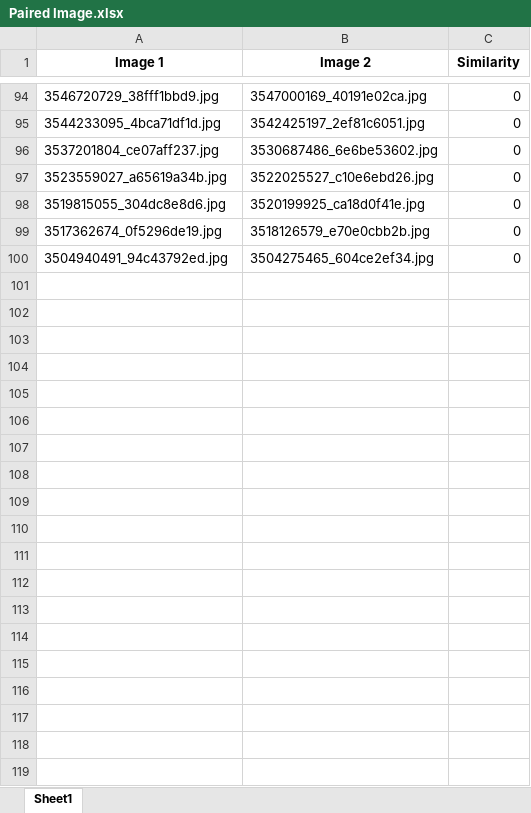
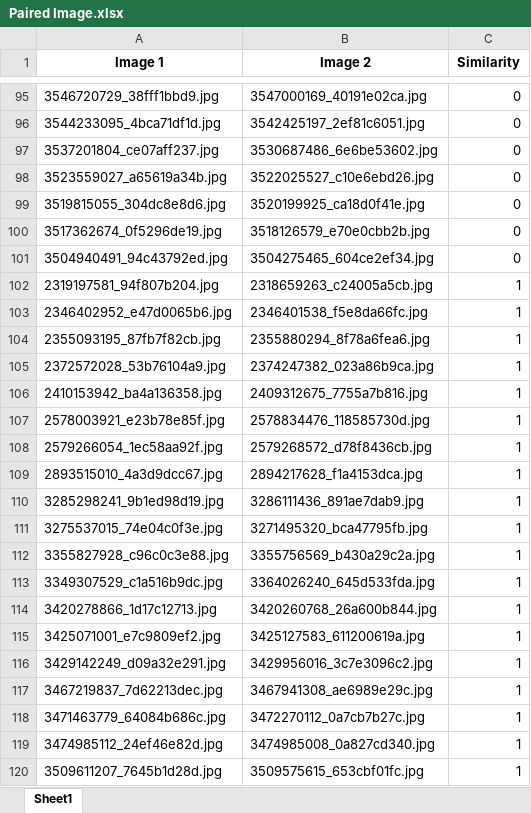
Before and after one commit to YapHS0514/SC4020-Project-1, an Excel workbook: data/Paired Image.xlsx, sheet Sheet1, drawn as a sheet; only a part is shown, gaps mark what is left out; values as stored, in another font and other column widths than the file's, no borders; conditional formats not drawn; the diff covers the shown part only; the diff names each change by its address in the sheet, - before the commit and + after, or states it on an @@ line.

Commit message:
Added Euclidean for both text pearson and image similarity

```diff
--- a/data/Paired Image.xlsx (sheet Sheet1)
+++ b/data/Paired Image.xlsx (sheet Sheet1)
+row 102: 2319197581_94f807b204.jpg | 2318659263_c24005a5cb.jpg | 1
+row 103: 2346402952_e47d0065b6.jpg | 2346401538_f5e8da66fc.jpg | 1
+row 104: 2355093195_87fb7f82cb.jpg | 2355880294_8f78a6fea6.jpg | 1
+row 105: 2372572028_53b76104a9.jpg | 2374247382_023a86b9ca.jpg | 1
+row 106: 2410153942_ba4a136358.jpg | 2409312675_7755a7b816.jpg | 1
+row 107: 2578003921_e23b78e85f.jpg | 2578834476_118585730d.jpg | 1
+row 108: 2579266054_1ec58aa92f.jpg | 2579268572_d78f8436cb.jpg | 1
+row 109: 2893515010_4a3d9dcc67.jpg | 2894217628_f1a4153dca.jpg | 1
+row 110: 3285298241_9b1ed98d19.jpg | 3286111436_891ae7dab9.jpg | 1
+row 111: 3275537015_74e04c0f3e.jpg | 3271495320_bca47795fb.jpg | 1
+row 112: 3355827928_c96c0c3e88.jpg | 3355756569_b430a29c2a.jpg | 1
+row 113: 3349307529_c1a516b9dc.jpg | 3364026240_645d533fda.jpg | 1
+row 114: 3420278866_1d17c12713.jpg | 3420260768_26a600b844.jpg | 1
+row 115: 3425071001_e7c9809ef2.jpg | 3425127583_611200619a.jpg | 1
+row 116: 3429142249_d09a32e291.jpg | 3429956016_3c7e3096c2.jpg | 1
+row 117: 3467219837_7d62213dec.jpg | 3467941308_ae6989e29c.jpg | 1
+row 118: 3471463779_64084b686c.jpg | 3472270112_0a7cb7b27c.jpg | 1
+row 119: 3474985112_24ef46e82d.jpg | 3474985008_0a827cd340.jpg | 1
+row 120: 3509611207_7645b1d28d.jpg | 3509575615_653cbf01fc.jpg | 1
```
Also changed, not shown: 32 added rows elsewhere in this sheet, 2 other files.
